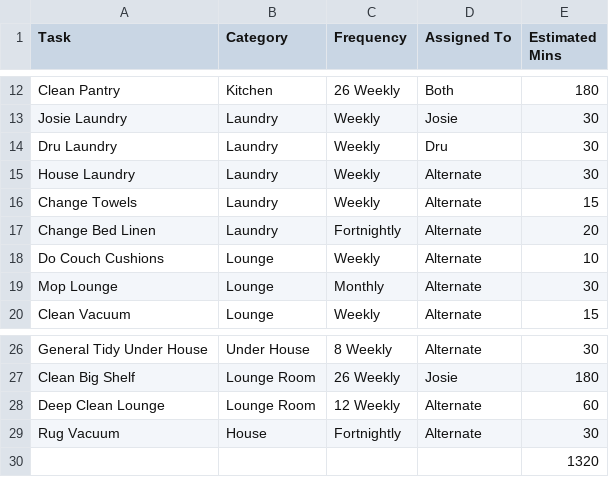
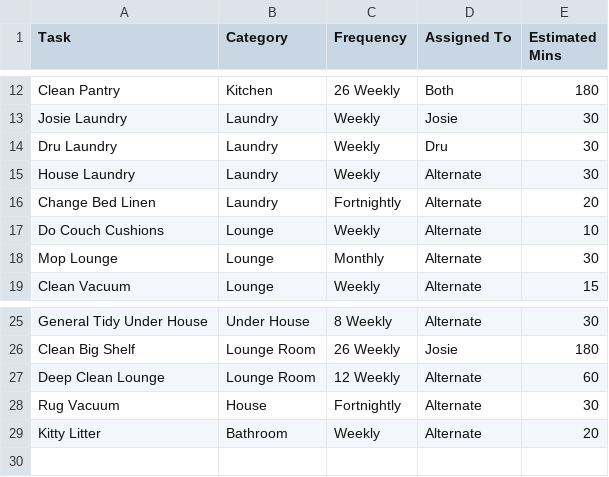
Before and after one commit to druarnfield/cleaning-lists, a CSV file: Cleaning .csv, drawn as a sheet; only a part is shown, gaps mark what is left out.

```diff
--- a/Cleaning .csv
+++ b/Cleaning .csv
@@ -15,3 +15,2 @@ Dru Laundry,Laundry,Weekly,Dru,30
 House Laundry,Laundry,Weekly,Alternate,30
-Change Towels,Laundry,Weekly,Alternate,15
 Change Bed Linen,Laundry,Fortnightly,Alternate,20
@@ -29,2 +28,2 @@ Deep Clean Lounge,Lounge Room,12 Weekly,Alternate,60
 Rug Vacuum,House,Fortnightly,Alternate,30
-,,,,1320
+Kitty Litter, Bathroom, Weekly, Alternate, 20
```
Also changed, not shown: 23 other files.
